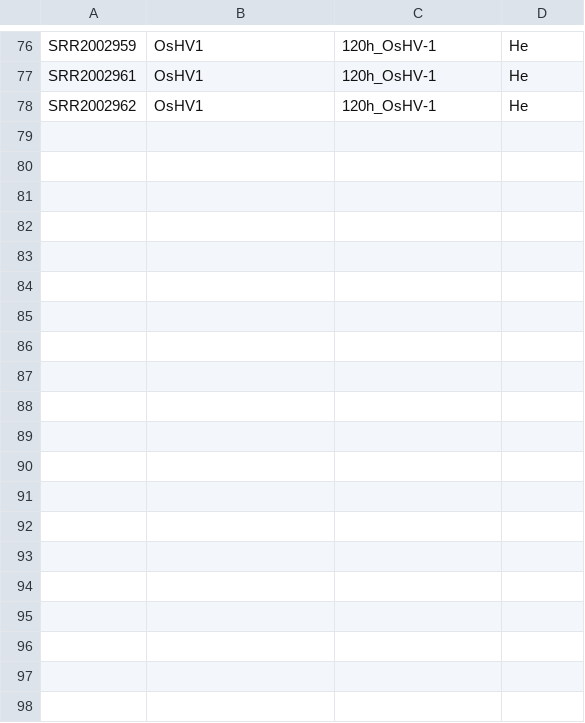
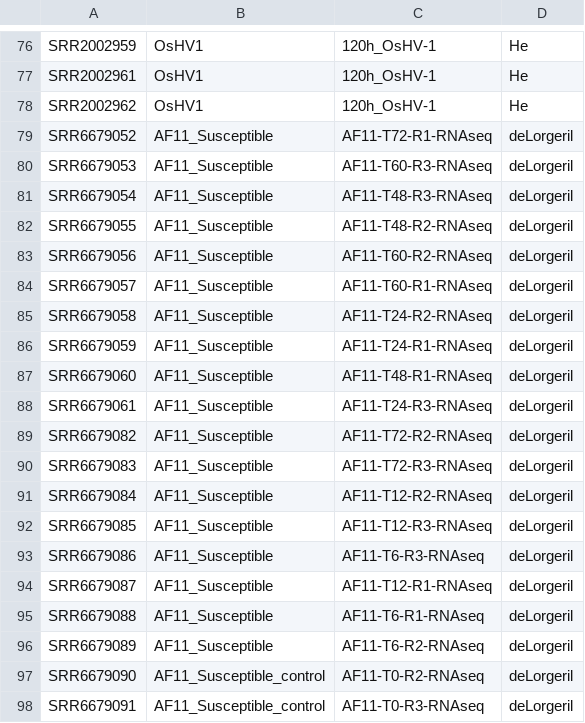
Before and after one commit to erinwitkop/apoptosis_data_pipeline, a CSV file: DESeq2/2020_Transcriptome_ANALYSIS/All_coldata.csv, drawn as a sheet; only a part is shown, gaps mark what is left out; the diff covers the shown part only.

Commit message:
created deLorgeril_coldata.csv and added in additional notes

```diff
--- a/DESeq2/2020_Transcriptome_ANALYSIS/All_coldata.csv
+++ b/DESeq2/2020_Transcriptome_ANALYSIS/All_coldata.csv
@@ -78 +78,21 @@ SRR2002961,OsHV1,120h_OsHV-1,He
 SRR2002962,OsHV1,120h_OsHV-1,He
+SRR6679052,AF11_Susceptible,AF11-T72-R1-RNAseq,deLorgeril
+SRR6679053,AF11_Susceptible,AF11-T60-R3-RNAseq,deLorgeril
+SRR6679054,AF11_Susceptible,AF11-T48-R3-RNAseq,deLorgeril
+SRR6679055,AF11_Susceptible,AF11-T48-R2-RNAseq,deLorgeril
+SRR6679056,AF11_Susceptible,AF11-T60-R2-RNAseq,deLorgeril
+SRR6679057,AF11_Susceptible,AF11-T60-R1-RNAseq,deLorgeril
+SRR6679058,AF11_Susceptible,AF11-T24-R2-RNAseq,deLorgeril
+SRR6679059,AF11_Susceptible,AF11-T24-R1-RNAseq,deLorgeril
+SRR6679060,AF11_Susceptible,AF11-T48-R1-RNAseq,deLorgeril
+SRR6679061,AF11_Susceptible,AF11-T24-R3-RNAseq,deLorgeril
+SRR6679082,AF11_Susceptible,AF11-T72-R2-RNAseq,deLorgeril
+SRR6679083,AF11_Susceptible,AF11-T72-R3-RNAseq,deLorgeril
+SRR6679084,AF11_Susceptible,AF11-T12-R2-RNAseq,deLorgeril
+SRR6679085,AF11_Susceptible,AF11-T12-R3-RNAseq,deLorgeril
+SRR6679086,AF11_Susceptible,AF11-T6-R3-RNAseq,deLorgeril
+SRR6679087,AF11_Susceptible,AF11-T12-R1-RNAseq,deLorgeril
+SRR6679088,AF11_Susceptible,AF11-T6-R1-RNAseq,deLorgeril
+SRR6679089,AF11_Susceptible,AF11-T6-R2-RNAseq,deLorgeril
+SRR6679090,AF11_Susceptible_control,AF11-T0-R2-RNAseq,deLorgeril
+SRR6679091,AF11_Susceptible_control,AF11-T0-R3-RNAseq,deLorgeril
```
Also changed, not shown: 22 added rows elsewhere in this file, 2 other files.
